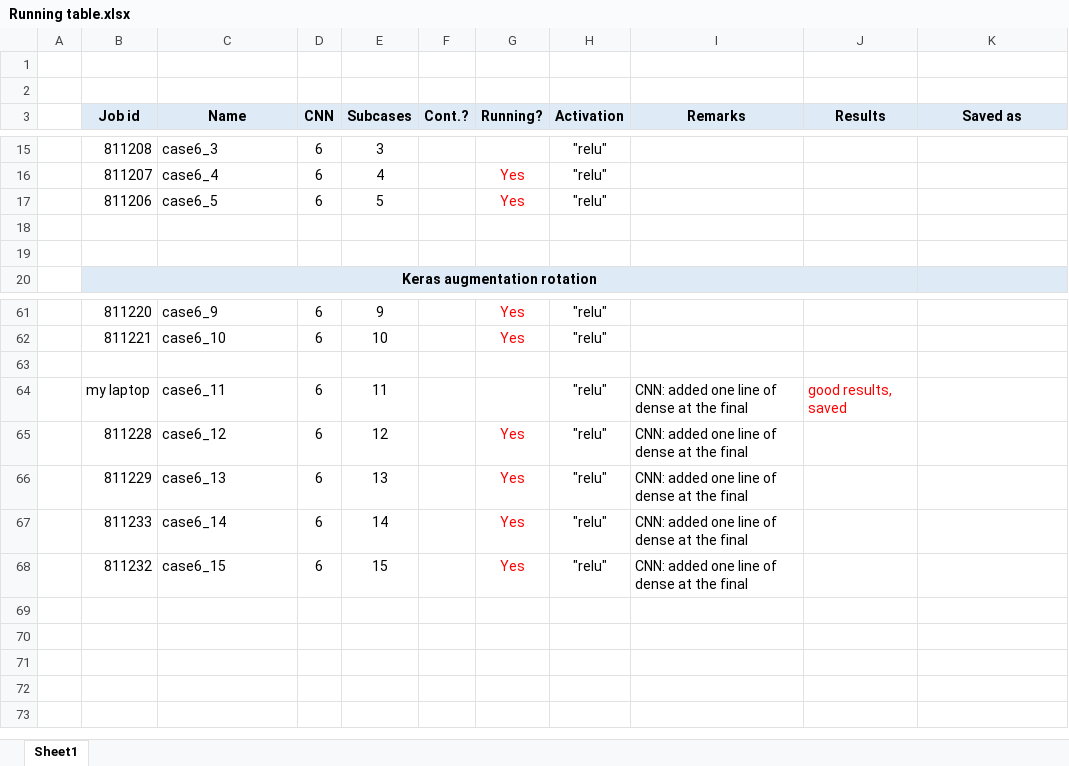
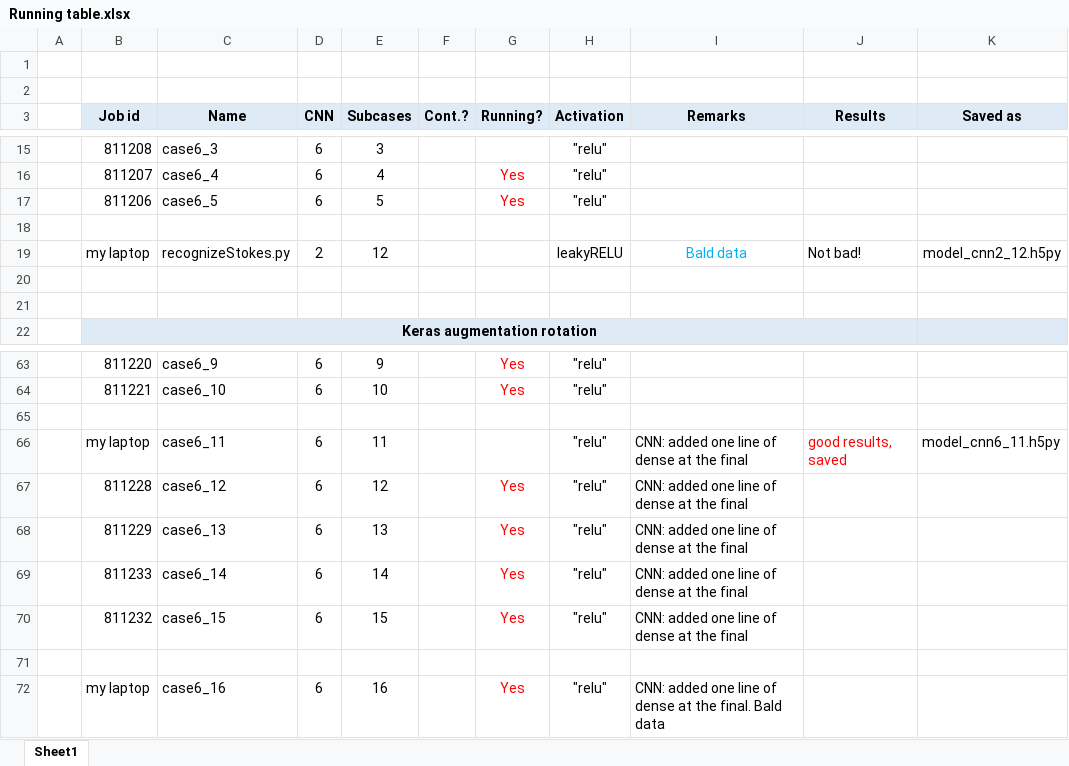
Before and after one commit to ramm777/expfracML, an Excel workbook: Running table.xlsx, sheet Sheet1, drawn as a sheet; only a part is shown, gaps mark what is left out; values as stored, in another font and other column widths than the file's, no borders; addresses are those after the commit; the diff names each change by its address in the sheet, - before the commit and + after, or states it on an @@ line.

```diff
--- a/Running table.xlsx (sheet Sheet1)
+++ b/Running table.xlsx (sheet Sheet1)
+row 19:  | my laptop | recognizeStokes.py | 2 | 12 |  |  | leakyRELU | Bald data | Not bad! | model_cnn2_12.h5py
+row 20: (empty)
-K66 (Saved as): (empty)
+K66 (Saved as): model_cnn6_11.h5py
+row 71: (empty)
+row 72:  | my laptop | case6_16 | 6 | 16 |  | Yes | "relu" | CNN: added one line of dense at the final. Bald data
```
Also changed, not shown: 3 other files.
